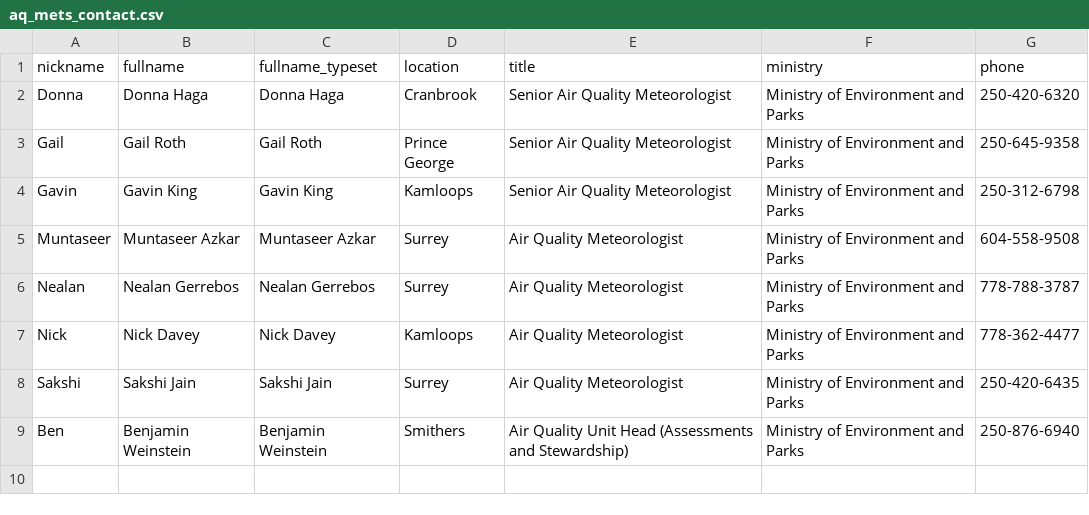
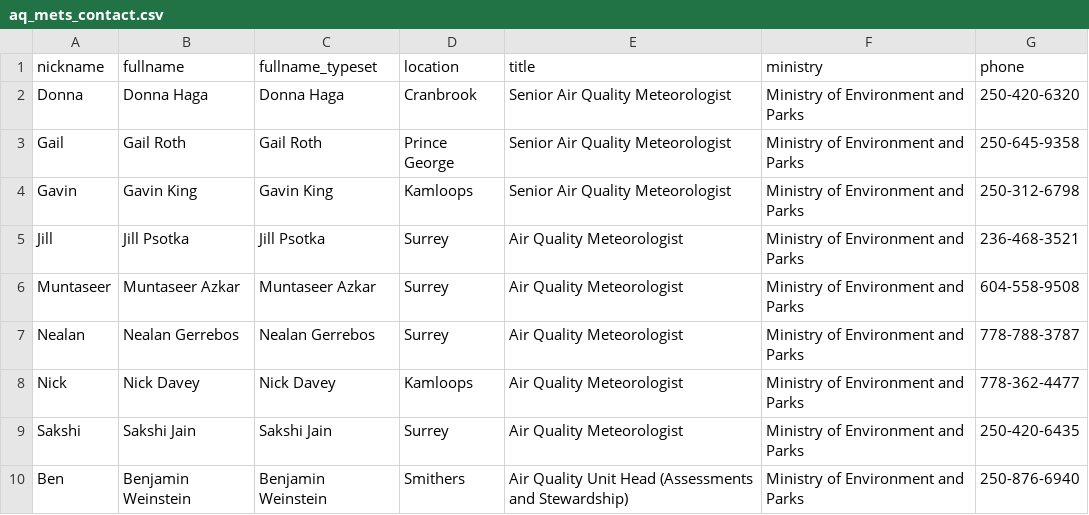
Before and after one commit to bcgov/aqwarnings_shiny, a CSV file: data/raw/aq_mets_contact.csv, drawn as a sheet.

Commit message:
Added Jill Psotka's contact information

```diff
--- a/data/raw/aq_mets_contact.csv
+++ b/data/raw/aq_mets_contact.csv
@@ -4,2 +4,3 @@ Gail,Gail Roth,Gail Roth,Prince George,Senior Air Quality Meteorologist,Ministry
 Gavin,Gavin King,Gavin King,Kamloops,Senior Air Quality Meteorologist,Ministry of Environment and Parks,250-312-6798
+Jill,Jill Psotka,Jill Psotka,Surrey,Air Quality Meteorologist,Ministry of Environment and Parks,236-468-3521
 Muntaseer,Muntaseer Azkar,Muntaseer Azkar,Surrey,Air Quality Meteorologist,Ministry of Environment and Parks,604-558-9508
```
